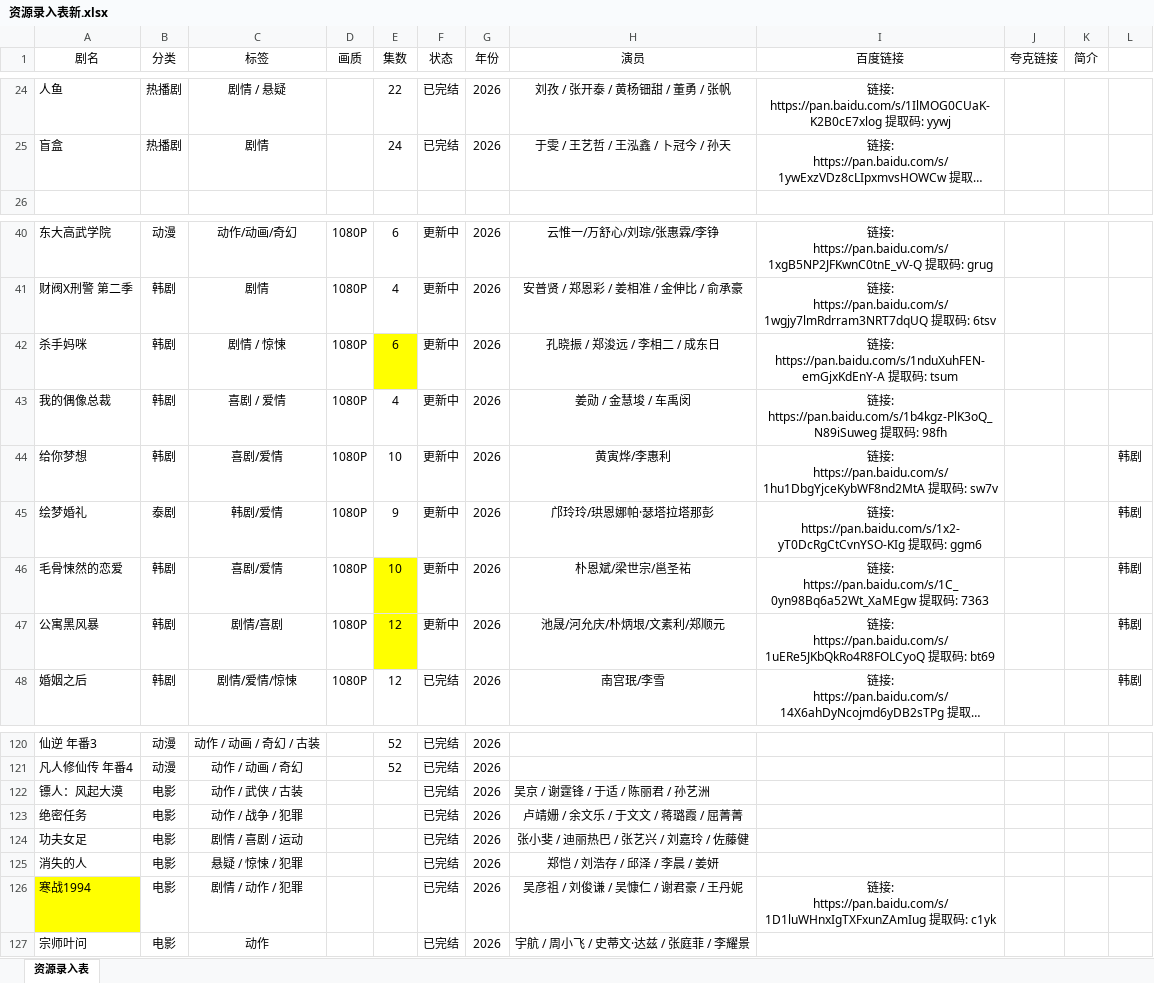
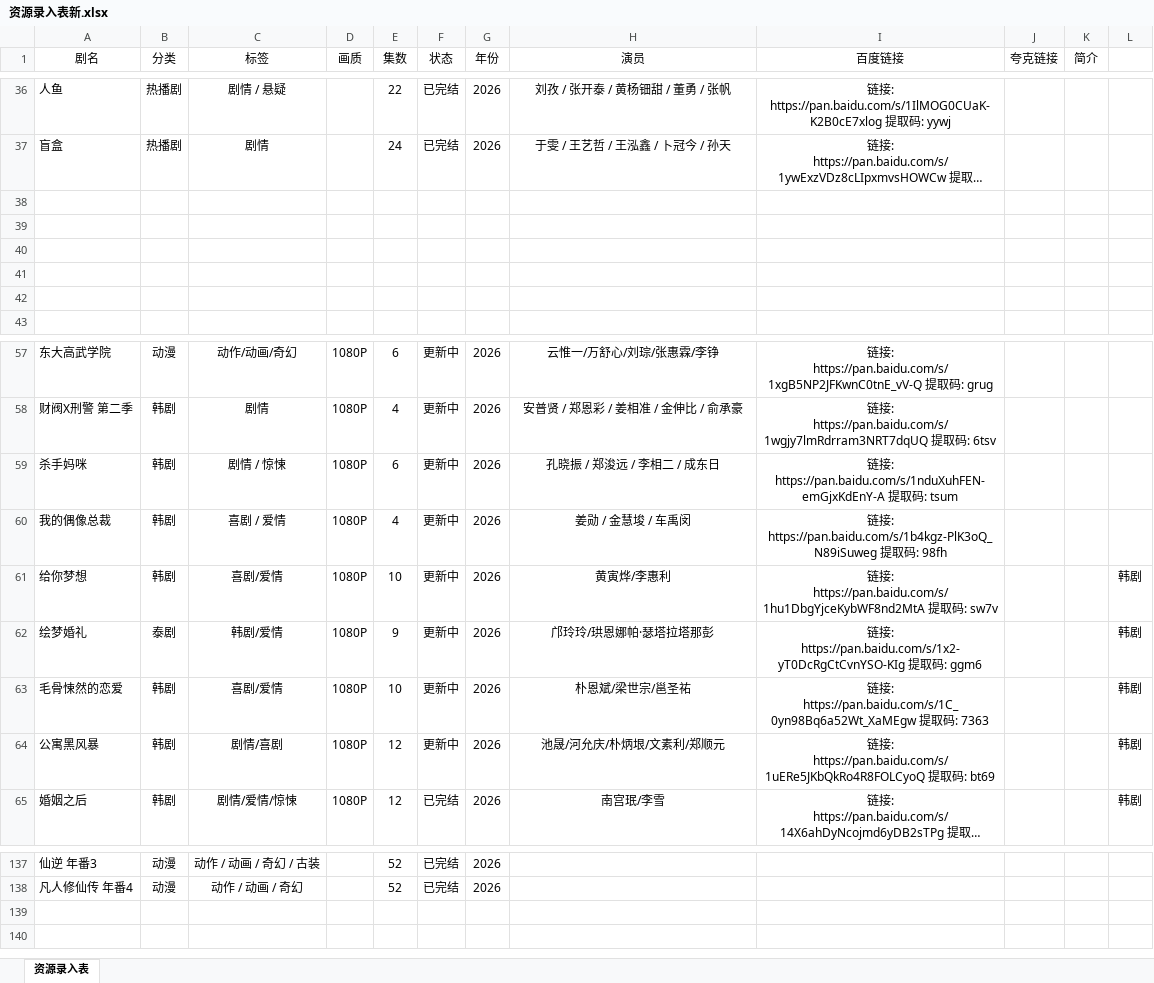
Before and after one commit to Gavenwan123/chungeys, an Excel workbook: 资源录入表新.xlsx, sheet 资源录入表, drawn as a sheet; only a part is shown, gaps mark what is left out; long unchanged cells end in …; values as stored, in another font and other column widths than the file's, no borders; removed rows and columns are numbered as before the commit, all else as after; the diff covers the shown part only; the diff names each change by its address in the sheet, - before the commit and + after, or states it on an @@ line.

```diff
--- a/资源录入表新.xlsx (sheet 资源录入表)
+++ b/资源录入表新.xlsx (sheet 资源录入表)
+row 38: (empty)
+row 39: (empty)
+row 40: (empty)
+row 41: (empty)
+row 42: (empty)
-E59 fill: #FFFF00
+E59 fill: none
-E63:E64 fill: #FFFF00
+E63:E64 fill: none
-row 122: 镖人：风起大漠 | 电影 | 动作 / 武侠 / 古装 |  |  | 已完结 | 2026 | 吴京 / 谢霆锋 / 于适 / 陈丽君 / 孙艺洲
-row 123: 绝密任务 | 电影 | 动作 / 战争 / 犯罪 |  |  | 已完结 | 2026 | 卢靖姗 / 余文乐 / 于文文 / 蒋璐霞 / 屈菁菁
-row 124: 功夫女足 | 电影 | 剧情 / 喜剧 / 运动 |  |  | 已完结 | 2026 | 张小斐 / 迪丽热巴 / 张艺兴 / 刘嘉玲 / 佐藤健
-row 125: 消失的人 | 电影 | 悬疑 / 惊悚 / 犯罪 |  |  | 已完结 | 2026 | 郑恺 / 刘浩存 / 邱泽 / 李晨 / 姜妍
-row 126: 寒战1994 | 电影 | 剧情 / 动作 / 犯罪 |  |  | 已完结 | 2026 | 吴彦祖 / 刘俊谦 / 吴慷仁 / 谢君豪 / 王丹妮 | 链接: https://pan.baidu.com/s/1D1luWHnxIgTXFxunZAmIug 提取码: c1yk
-row 127: 宗师叶问 | 电影 | 动作 |  |  | 已完结 | 2026 | 宇航 / 周小飞 / 史蒂文·达兹 / 张庭菲 / 李耀景
```
Also changed, not shown: 12 added rows and cell formats elsewhere in this sheet, 1 other file.
